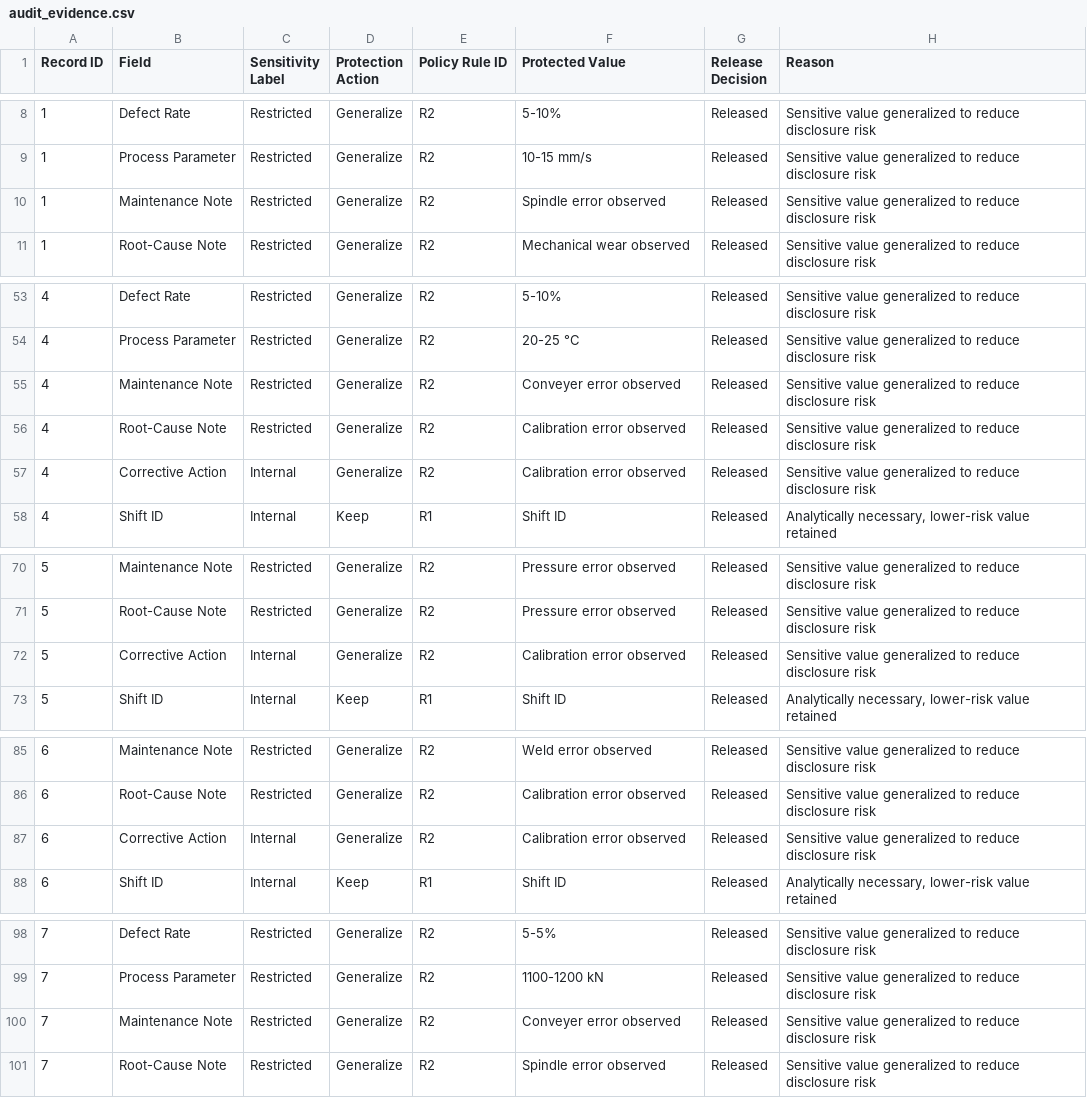
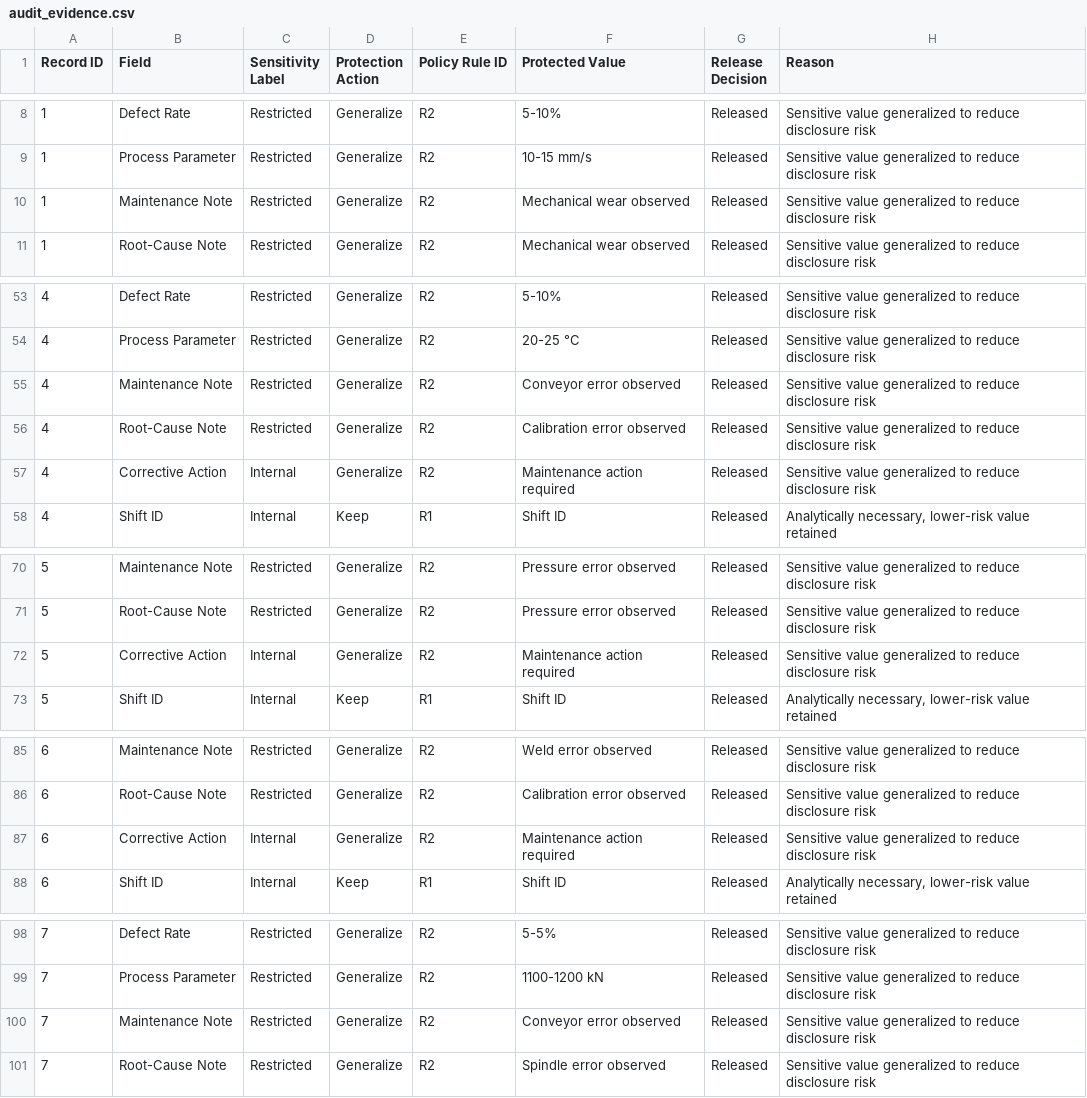
Before and after one commit to AlexDonahueKSU/Manufacturing_Script, a CSV file: audit_evidence.csv, drawn as a sheet; only a part is shown, gaps mark what is left out; the diff covers the shown part only.

```diff
--- a/audit_evidence.csv
+++ b/audit_evidence.csv
@@ -9,3 +9,3 @@ Record ID,Field,Sensitivity Label,Protection Action,Policy Rule ID,Protected Val
 1,Process Parameter,Restricted,Generalize,R2,10-15 mm/s,Released,Sensitive value generalized to reduce disclosure risk
-1,Maintenance Note,Restricted,Generalize,R2,Spindle error observed,Released,Sensitive value generalized to reduce disclosure risk
+1,Maintenance Note,Restricted,Generalize,R2,Mechanical wear observed,Released,Sensitive value generalized to reduce disclosure risk
 1,Root-Cause Note,Restricted,Generalize,R2,Mechanical wear observed,Released,Sensitive value generalized to reduce disclosure risk
@@ -54,5 +54,5 @@ Record ID,Field,Sensitivity Label,Protection Action,Policy Rule ID,Protected Val
 4,Process Parameter,Restricted,Generalize,R2,20-25 °C,Released,Sensitive value generalized to reduce disclosure risk
-4,Maintenance Note,Restricted,Generalize,R2,Conveyer error observed,Released,Sensitive value generalized to reduce disclosure risk
+4,Maintenance Note,Restricted,Generalize,R2,Conveyor error observed,Released,Sensitive value generalized to reduce disclosure risk
 4,Root-Cause Note,Restricted,Generalize,R2,Calibration error observed,Released,Sensitive value generalized to reduce disclosure risk
-4,Corrective Action,Internal,Generalize,R2,Calibration error observed,Released,Sensitive value generalized to reduce disclosure risk
+4,Corrective Action,Internal,Generalize,R2,Maintenance action required,Released,Sensitive value generalized to reduce disclosure risk
 4,Shift ID,Internal,Keep,R1,Shift ID,Released,"Analytically necessary, lower-risk value retained"
@@ -71,3 +71,3 @@ Record ID,Field,Sensitivity Label,Protection Action,Policy Rule ID,Protected Val
 5,Root-Cause Note,Restricted,Generalize,R2,Pressure error observed,Released,Sensitive value generalized to reduce disclosure risk
-5,Corrective Action,Internal,Generalize,R2,Calibration error observed,Released,Sensitive value generalized to reduce disclosure risk
+5,Corrective Action,Internal,Generalize,R2,Maintenance action required,Released,Sensitive value generalized to reduce disclosure risk
 5,Shift ID,Internal,Keep,R1,Shift ID,Released,"Analytically necessary, lower-risk value retained"
@@ -86,3 +86,3 @@ Record ID,Field,Sensitivity Label,Protection Action,Policy Rule ID,Protected Val
 6,Root-Cause Note,Restricted,Generalize,R2,Calibration error observed,Released,Sensitive value generalized to reduce disclosure risk
-6,Corrective Action,Internal,Generalize,R2,Calibration error observed,Released,Sensitive value generalized to reduce disclosure risk
+6,Corrective Action,Internal,Generalize,R2,Maintenance action required,Released,Sensitive value generalized to reduce disclosure risk
 6,Shift ID,Internal,Keep,R1,Shift ID,Released,"Analytically necessary, lower-risk value retained"
@@ -99,3 +99,3 @@ Record ID,Field,Sensitivity Label,Protection Action,Policy Rule ID,Protected Val
 7,Process Parameter,Restricted,Generalize,R2,1100-1200 kN,Released,Sensitive value generalized to reduce disclosure risk
-7,Maintenance Note,Restricted,Generalize,R2,Conveyer error observed,Released,Sensitive value generalized to reduce disclosure risk
+7,Maintenance Note,Restricted,Generalize,R2,Conveyor error observed,Released,Sensitive value generalized to reduce disclosure risk
 7,Root-Cause Note,Restricted,Generalize,R2,Spindle error observed,Released,Sensitive value generalized to reduce disclosure risk
```
Also changed, not shown: 9 edited cells elsewhere in this file, protected_records.csv, 3 other files.
